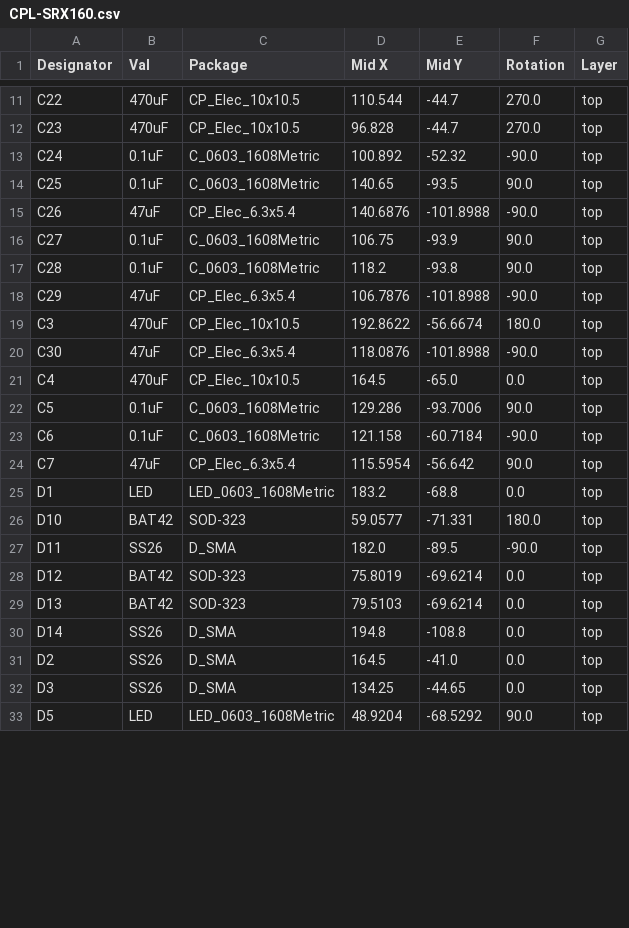
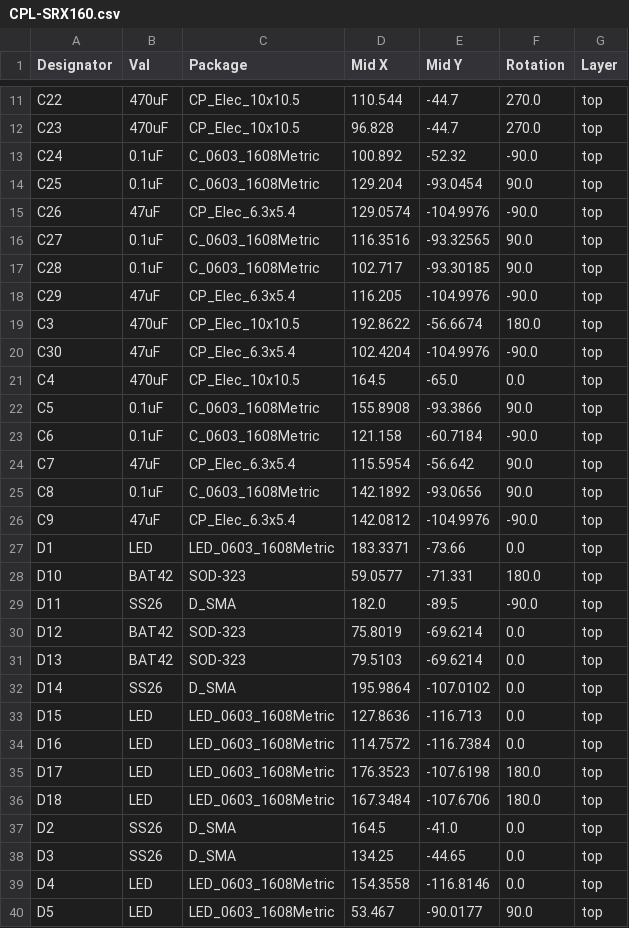
Before and after one commit to farmerbriantee/AOG_Dev, a CSV file: Sprayer/Board/SRX160/jlcpcb/production_files/CPL-SRX160.csv, drawn as a sheet; only a part is shown, gaps mark what is left out; the diff covers the shown part only.

Commit message:
board gerber

```diff
--- a/Sprayer/Board/SRX160/jlcpcb/production_files/CPL-SRX160.csv
+++ b/Sprayer/Board/SRX160/jlcpcb/production_files/CPL-SRX160.csv
@@ -13,14 +13,16 @@ C23,470uF,CP_Elec_10x10.5,96.828,-44.7,270.0,top
 C24,0.1uF,C_0603_1608Metric,100.892,-52.32,-90.0,top
-C25,0.1uF,C_0603_1608Metric,140.65,-93.5,90.0,top
-C26,47uF,CP_Elec_6.3x5.4,140.6876,-101.8988,-90.0,top
-C27,0.1uF,C_0603_1608Metric,106.75,-93.9,90.0,top
-C28,0.1uF,C_0603_1608Metric,118.2,-93.8,90.0,top
-C29,47uF,CP_Elec_6.3x5.4,106.7876,-101.8988,-90.0,top
+C25,0.1uF,C_0603_1608Metric,129.204,-93.0454,90.0,top
+C26,47uF,CP_Elec_6.3x5.4,129.0574,-104.9976,-90.0,top
+C27,0.1uF,C_0603_1608Metric,116.3516,-93.32565,90.0,top
+C28,0.1uF,C_0603_1608Metric,102.717,-93.30185,90.0,top
+C29,47uF,CP_Elec_6.3x5.4,116.205,-104.9976,-90.0,top
 C3,470uF,CP_Elec_10x10.5,192.8622,-56.6674,180.0,top
-C30,47uF,CP_Elec_6.3x5.4,118.0876,-101.8988,-90.0,top
+C30,47uF,CP_Elec_6.3x5.4,102.4204,-104.9976,-90.0,top
 C4,470uF,CP_Elec_10x10.5,164.5,-65.0,0.0,top
-C5,0.1uF,C_0603_1608Metric,129.286,-93.7006,90.0,top
+C5,0.1uF,C_0603_1608Metric,155.8908,-93.3866,90.0,top
 C6,0.1uF,C_0603_1608Metric,121.158,-60.7184,-90.0,top
 C7,47uF,CP_Elec_6.3x5.4,115.5954,-56.642,90.0,top
-D1,LED,LED_0603_1608Metric,183.2,-68.8,0.0,top
+C8,0.1uF,C_0603_1608Metric,142.1892,-93.0656,90.0,top
+C9,47uF,CP_Elec_6.3x5.4,142.0812,-104.9976,-90.0,top
+D1,LED,LED_0603_1608Metric,183.3371,-73.66,0.0,top
 D10,BAT42,SOD-323,59.0577,-71.331,180.0,top
@@ -29,5 +31,10 @@ D12,BAT42,SOD-323,75.8019,-69.6214,0.0,top
 D13,BAT42,SOD-323,79.5103,-69.6214,0.0,top
-D14,SS26,D_SMA,194.8,-108.8,0.0,top
+D14,SS26,D_SMA,195.9864,-107.0102,0.0,top
+D15,LED,LED_0603_1608Metric,127.8636,-116.713,0.0,top
+D16,LED,LED_0603_1608Metric,114.7572,-116.7384,0.0,top
+D17,LED,LED_0603_1608Metric,176.3523,-107.6198,180.0,top
+D18,LED,LED_0603_1608Metric,167.3484,-107.6706,180.0,top
 D2,SS26,D_SMA,164.5,-41.0,0.0,top
 D3,SS26,D_SMA,134.25,-44.65,0.0,top
-D5,LED,LED_0603_1608Metric,48.9204,-68.5292,90.0,top
+D4,LED,LED_0603_1608Metric,154.3558,-116.8146,0.0,top
+D5,LED,LED_0603_1608Metric,53.467,-90.0177,90.0,top
```
Also changed, not shown: 8 added rows, 1 removed row and 16 edited cells elsewhere in this file, Sprayer/Board/SRX160/jlcpcb/production_files/BOM-SRX160.csv, 23 other files.
